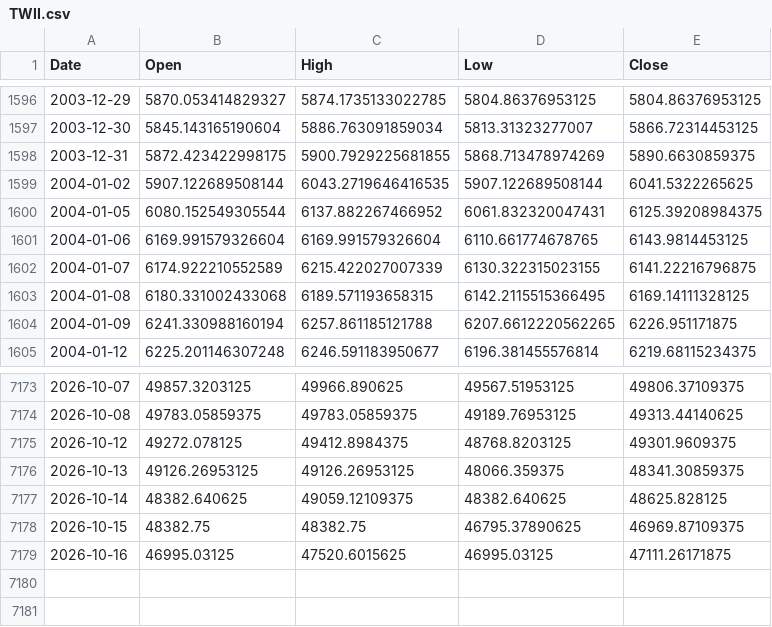
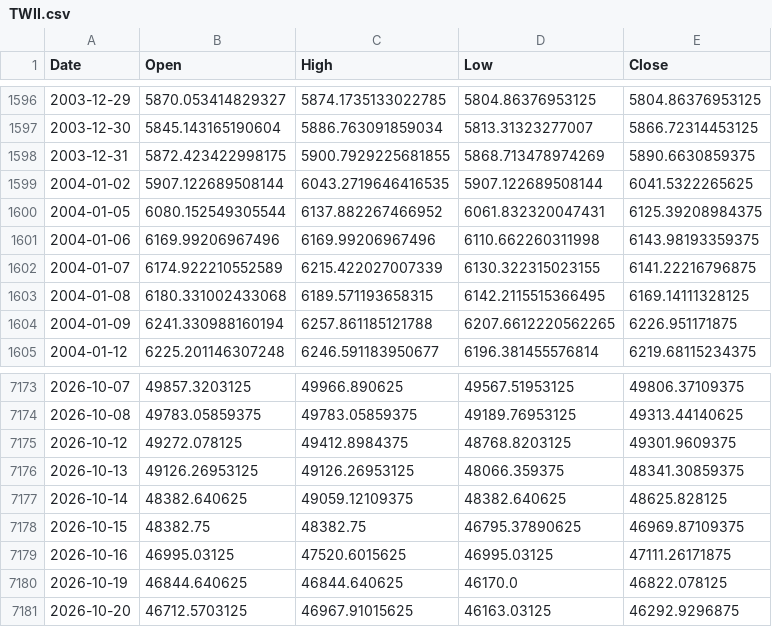
Before and after one commit to ewrpdkhiv/taiex, a CSV file: cache/index/TWII.csv, drawn as a sheet; only a part is shown, gaps mark what is left out.

```diff
--- a/cache/index/TWII.csv
+++ b/cache/index/TWII.csv
@@ -1600,3 +1600,3 @@ Date,Open,High,Low,Close
 2004-01-05,6080.152549305544,6137.882267466952,6061.832320047431,6125.39208984375
-2004-01-06,6169.991579326604,6169.991579326604,6110.661774678765,6143.9814453125
+2004-01-06,6169.99206967496,6169.99206967496,6110.662260311998,6143.98193359375
 2004-01-07,6174.922210552589,6215.422027007339,6130.322315023155,6141.22216796875
@@ -7179 +7179,3 @@ Date,Open,High,Low,Close
 2026-10-16,46995.03125,47520.6015625,46995.03125,47111.26171875
+2026-10-19,46844.640625,46844.640625,46170.0,46822.078125
+2026-10-20,46712.5703125,46967.91015625,46163.03125,46292.9296875
```
Also changed, not shown: cache/dca/1734.TW.csv, cache/dca/2884.TW.csv, 44 other files.
